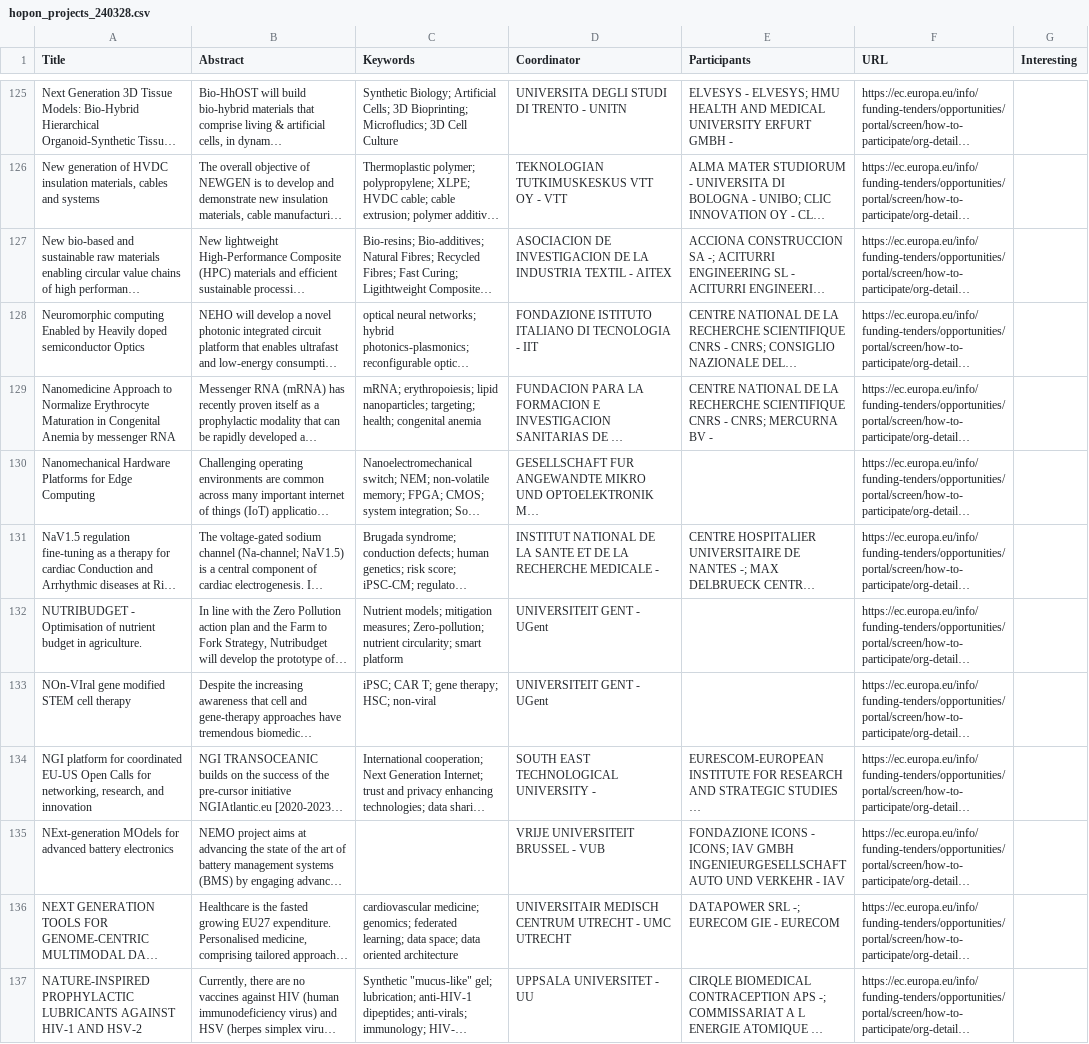
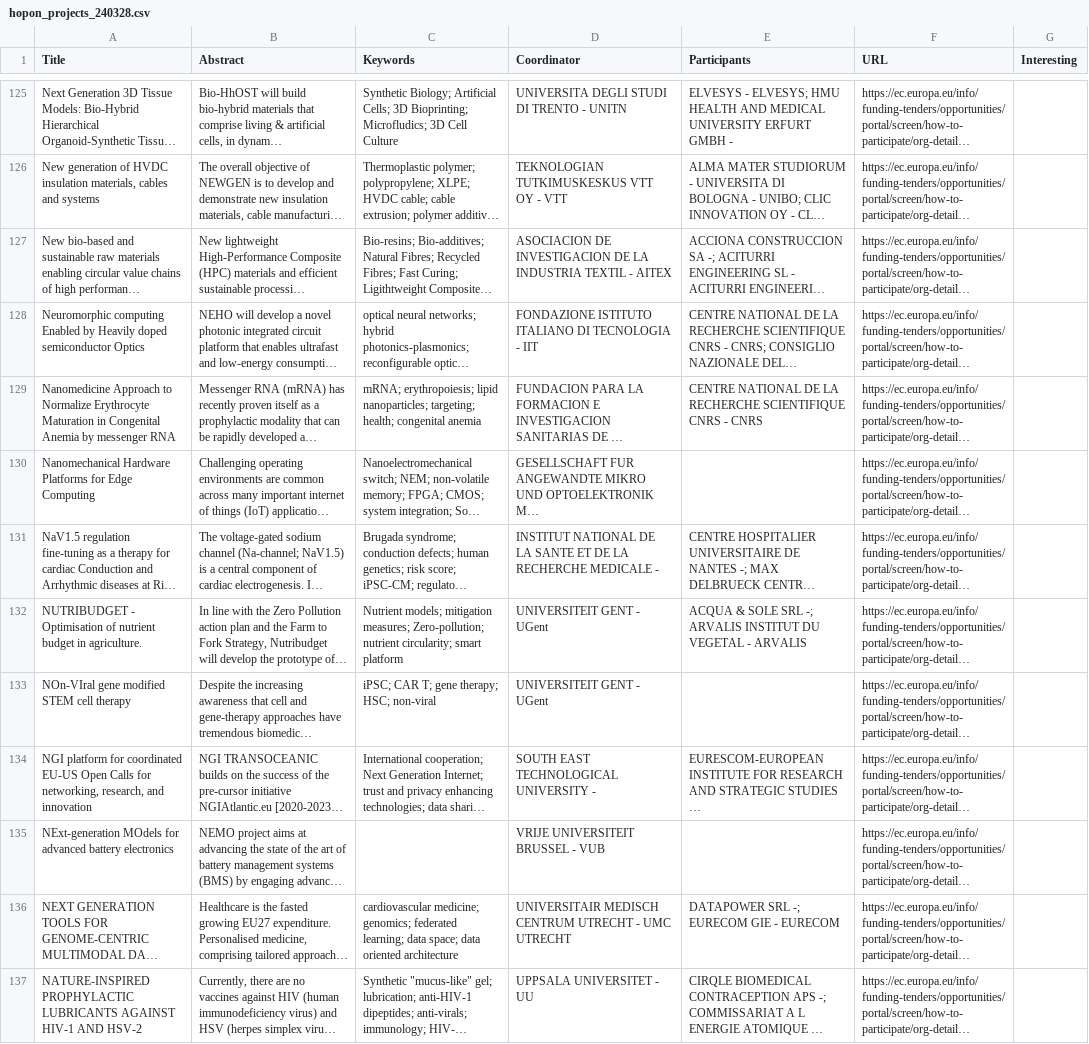
Before and after one commit to zach-hensel/zach-hensel.github.io, a CSV file: shared_files/hopon_projects_240328.csv, drawn as a sheet; only a part is shown, gaps mark what is left out; long unchanged cells end in …; the diff covers the shown part only; the diff names each change by its address in the sheet, - before the commit and + after, or states it on an @@ line.

Commit message:
Add files via upload

```diff
--- a/shared_files/hopon_projects_240328.csv
+++ b/shared_files/hopon_projects_240328.csv
-E129 (Participants): …CNRS - CNRS; MERCURNA BV -
+E129 (Participants): …CNRS - CNRS
-E132 (Participants): (empty)
+E132 (Participants): ACQUA & SOLE SRL -; ARVALIS INSTITUT DU VEGETAL - ARVALIS
-E135 (Participants): FONDAZIONE ICONS - ICONS; IAV GMBH INGENIEURGESELLSCHAFT AUTO UND VERKEHR - IAV
+E135 (Participants): (empty)
```
Also changed, not shown: 96 edited cells elsewhere in this file.
